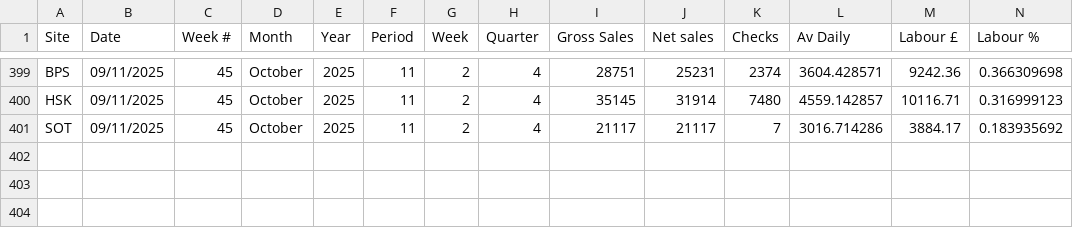
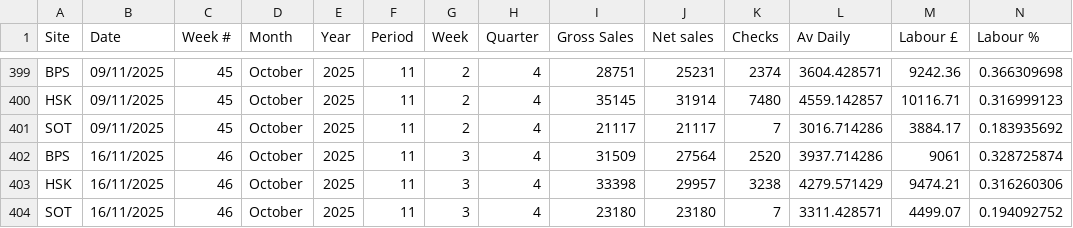
Before and after one commit to Edallsopp/test5, a CSV file: src/data/Weekly_Data.csv, drawn as a sheet; only a part is shown, gaps mark what is left out; rows hold the shown columns only; the diff names each change by its address in the sheet, - before the commit and + after, or states it on an @@ line.

Commit message:
20251116

```diff
--- a/src/data/Weekly_Data.csv
+++ b/src/data/Weekly_Data.csv
+row 402: BPS | 16/11/2025 | 46 | October | 2025 | 11 | 3 | 4 | 31509 | 27564 | 2520 | 3937.714286 | 9061 | 0.328725874
+row 403: HSK | 16/11/2025 | 46 | October | 2025 | 11 | 3 | 4 | 33398 | 29957 | 3238 | 4279.571429 | 9474.21 | 0.316260306
+row 404: SOT | 16/11/2025 | 46 | October | 2025 | 11 | 3 | 4 | 23180 | 23180 | 7 | 3311.428571 | 4499.07 | 0.194092752
```
